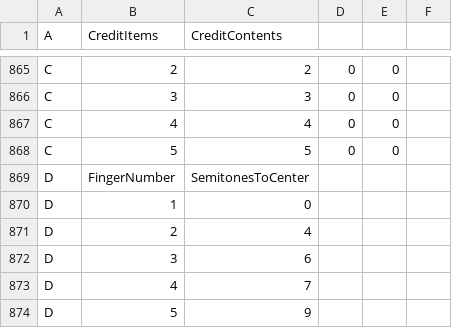
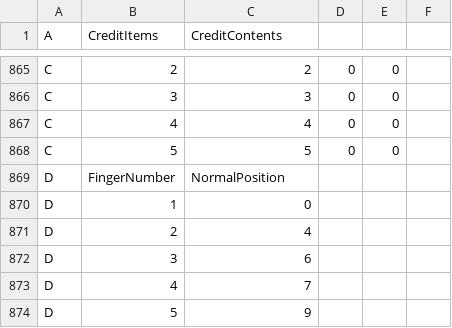
Before and after one commit to toymusicscore/1, a TSV file: docs/data/bach-invention-13.tsv, drawn as a sheet; only a part is shown, gaps mark what is left out.

```diff
--- a/docs/data/bach-invention-13.tsv
+++ b/docs/data/bach-invention-13.tsv
@@ -868,3 +868,3 @@ C	4	4	0	0
 C	5	5	0	0	
-D	FingerNumber	SemitonesToCenter			
+D	FingerNumber	NormalPosition			
 D	1	0			
```
Also changed, not shown: 2 other files.
